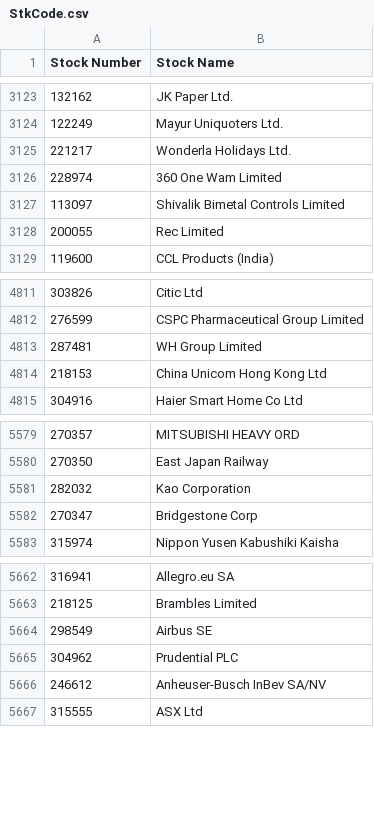
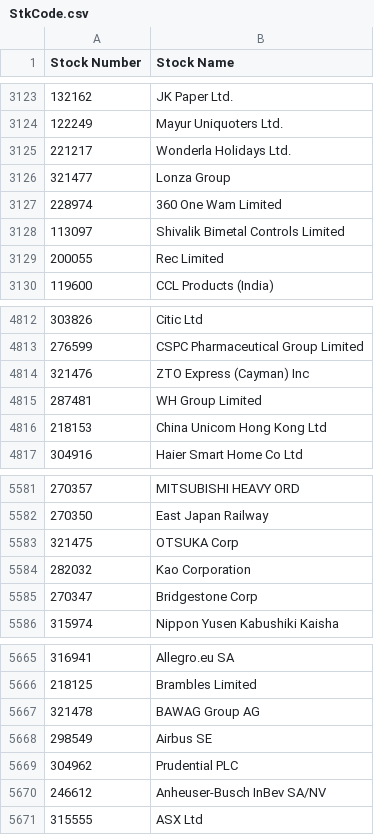
Before and after one commit to nikunjbaheti/MF_Debt_Holdings, a CSV file: StkCode.csv, drawn as a sheet; only a part is shown, gaps mark what is left out; the diff names each change by its address in the sheet, - before the commit and + after, or states it on an @@ line.

```diff
--- a/StkCode.csv
+++ b/StkCode.csv
+row 3126: 321477 | Lonza Group
+row 4814: 321476 | ZTO Express (Cayman) Inc
+row 5583: 321475 | OTSUKA Corp
+row 5667: 321478 | BAWAG Group AG
```
